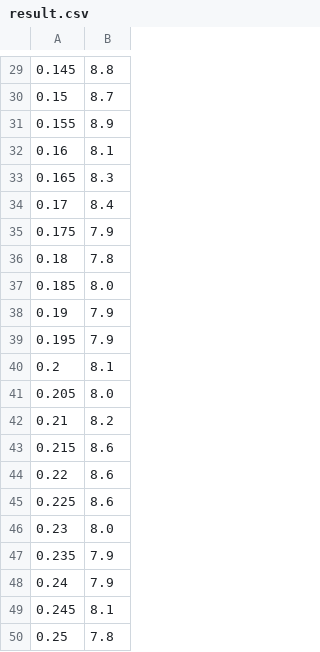
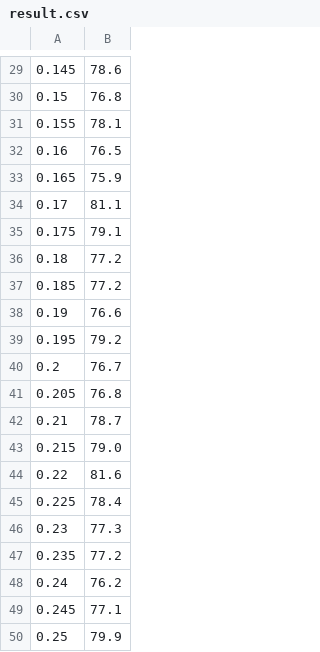
Before and after one commit to yatish1231/INFO6205, a CSV file: result.csv, drawn as a sheet; only a part is shown, gaps mark what is left out; the diff covers the shown part only.

```diff
--- a/result.csv
+++ b/result.csv
@@ -29,22 +29,22 @@
-0.145,8.8
-0.15,8.7
-0.155,8.9
-0.16,8.1
-0.165,8.3
-0.17,8.4
-0.175,7.9
-0.18,7.8
-0.185,8.0
-0.19,7.9
-0.195,7.9
-0.2,8.1
-0.205,8.0
-0.21,8.2
-0.215,8.6
-0.22,8.6
-0.225,8.6
-0.23,8.0
-0.235,7.9
-0.24,7.9
-0.245,8.1
-0.25,7.8
+0.145,78.6
+0.15,76.8
+0.155,78.1
+0.16,76.5
+0.165,75.9
+0.17,81.1
+0.175,79.1
+0.18,77.2
+0.185,77.2
+0.19,76.6
+0.195,79.2
+0.2,76.7
+0.205,76.8
+0.21,78.7
+0.215,79.0
+0.22,81.6
+0.225,78.4
+0.23,77.3
+0.235,77.2
+0.24,76.2
+0.245,77.1
+0.25,79.9
```
Also changed, not shown: 28 edited cells elsewhere in this file, 1 other file.
